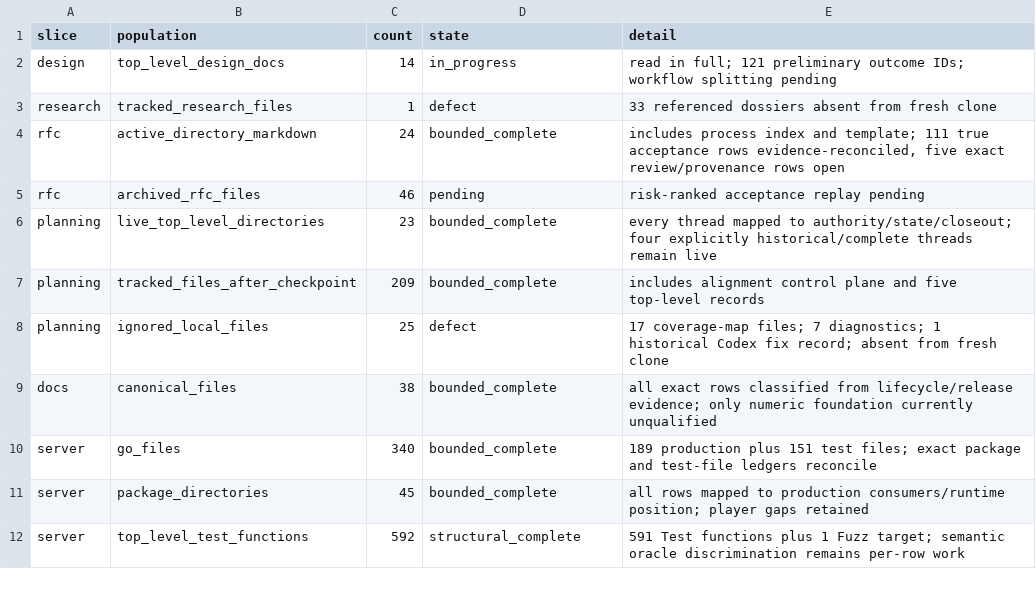
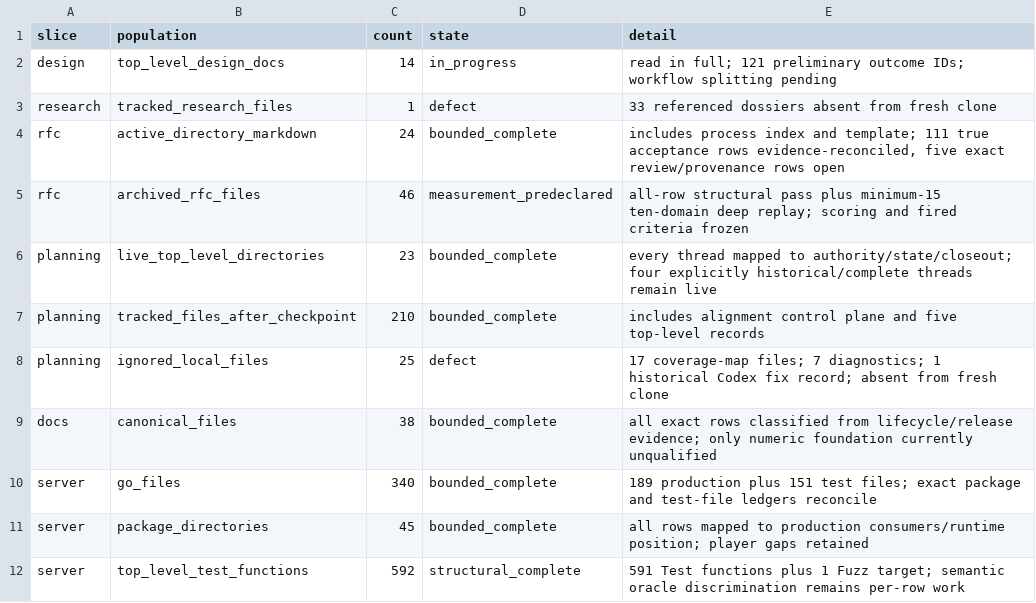
Before and after one commit to stronk-dev/destroy-humanity-any-percent, a TSV file: planning/platform-alignment/inventory.tsv, drawn as a sheet; only a part is shown.

Commit message:
docs: predeclare archived RFC replay

```diff
--- a/planning/platform-alignment/inventory.tsv
+++ b/planning/platform-alignment/inventory.tsv
@@ -4,5 +4,5 @@ research	tracked_research_files	1	defect	33 referenced dossiers absent from fres
 rfc	active_directory_markdown	24	bounded_complete	includes process index and template; 111 true acceptance rows evidence-reconciled, five exact review/provenance rows open
-rfc	archived_rfc_files	46	pending	risk-ranked acceptance replay pending
+rfc	archived_rfc_files	46	measurement_predeclared	all-row structural pass plus minimum-15 ten-domain deep replay; scoring and fired criteria frozen
 planning	live_top_level_directories	23	bounded_complete	every thread mapped to authority/state/closeout; four explicitly historical/complete threads remain live
-planning	tracked_files_after_checkpoint	209	bounded_complete	includes alignment control plane and five top-level records
+planning	tracked_files_after_checkpoint	210	bounded_complete	includes alignment control plane and five top-level records
 planning	ignored_local_files	25	defect	17 coverage-map files; 7 diagnostics; 1 historical Codex fix record; absent from fresh clone
```
Also changed, not shown: planning/platform-alignment/planning-thread-inventory.tsv, 5 other files.
